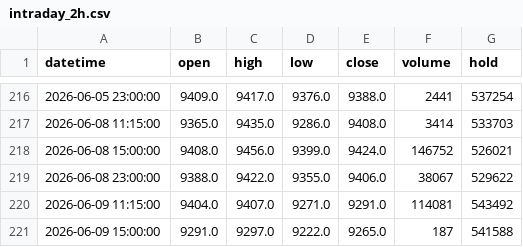
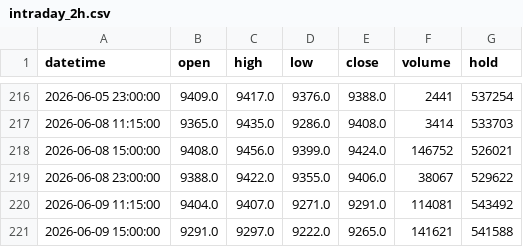
Before and after one commit to FrankSun0616/palm_dalian, a CSV file: data/intraday_2h.csv, drawn as a sheet; only a part is shown, gaps mark what is left out.

```diff
--- a/data/intraday_2h.csv
+++ b/data/intraday_2h.csv
@@ -220,2 +220,2 @@ datetime,open,high,low,close,volume,hold
 2026-06-09 11:15:00,9404.0,9407.0,9271.0,9291.0,114081,543492
-2026-06-09 15:00:00,9291.0,9297.0,9222.0,9265.0,187,541588
+2026-06-09 15:00:00,9291.0,9297.0,9222.0,9265.0,141621,541588
```
Also changed, not shown: data/intraday_1h.csv, 3 other files.
